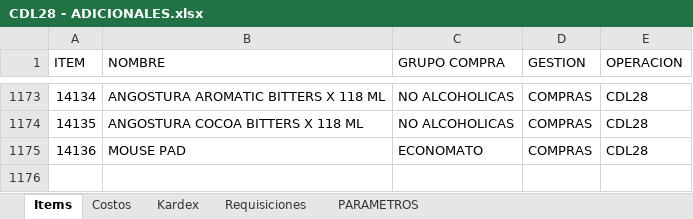
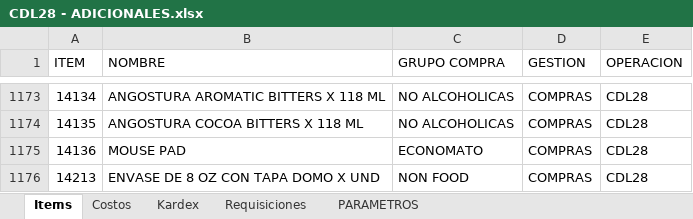
Before and after one commit to AlvaroCornejo/EBC_PEDIDOS_ADICIONALES, an Excel workbook: data/CDL28 - ADICIONALES.xlsx, sheet Items, drawn as a sheet; only a part is shown, gaps mark what is left out; values as stored, in another font and other column widths than the file's, no borders; table styles not drawn; the diff names each change by its address in the sheet, - before the commit and + after, or states it on an @@ line.

```diff
--- a/data/CDL28 - ADICIONALES.xlsx (sheet Items)
+++ b/data/CDL28 - ADICIONALES.xlsx (sheet Items)
+row 1176: 14213 | ENVASE DE 8 OZ CON TAPA DOMO X UND | NON FOOD | COMPRAS | CDL28
```
Also changed, not shown: sheet Kardex, sheet Requisiciones, sheet PARAMETROS, data/EBC ITEMS_VENTA.xlsx, data/GBADC - ADICIONALES.xlsx, 7 other files.
